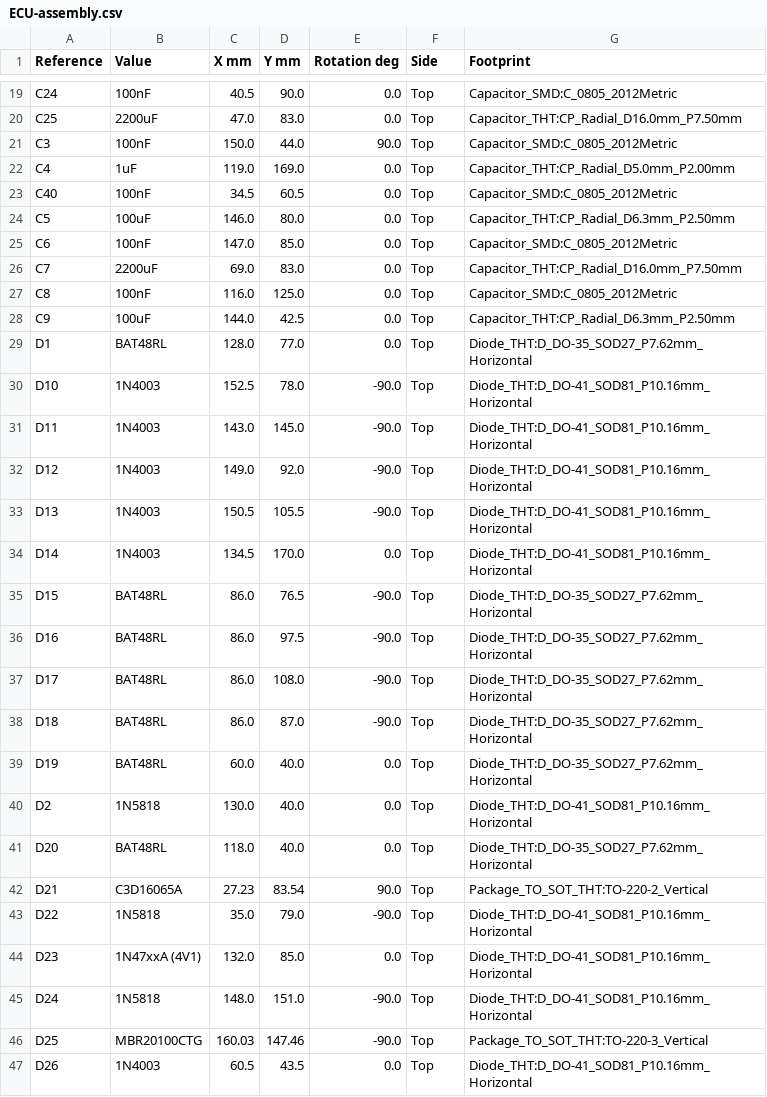
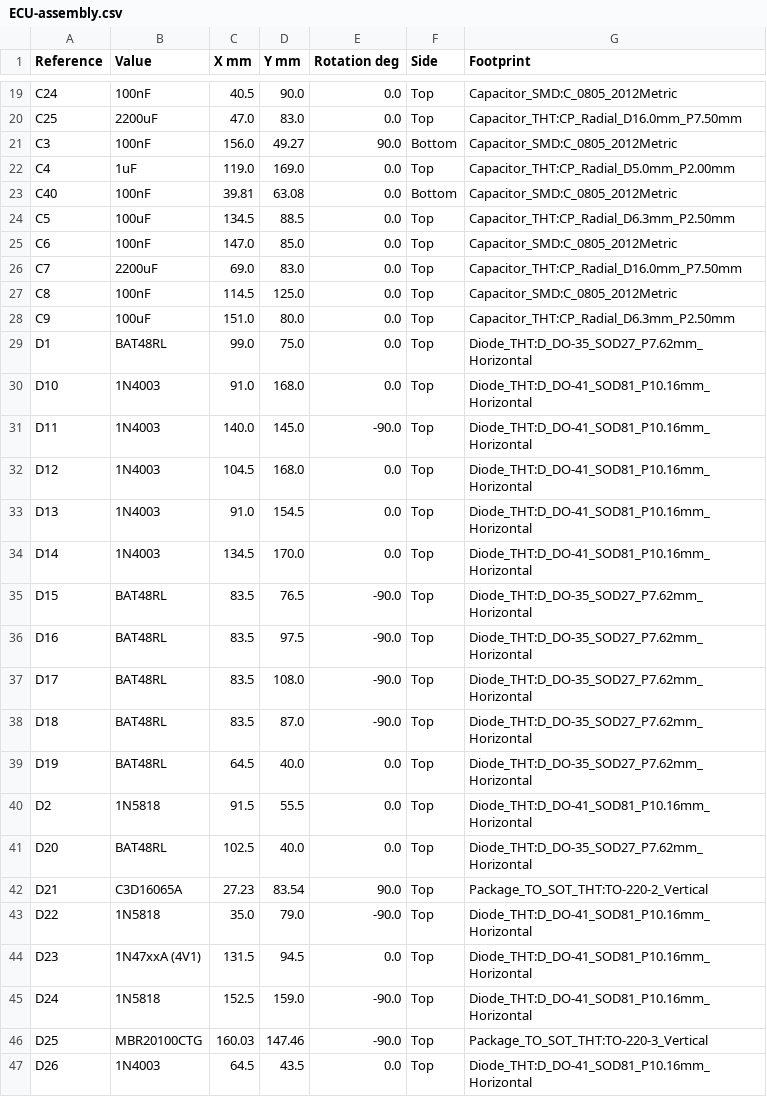
Before and after one commit to jaszczurtd/Fiesta, a CSV file: Fiesta_pcbs/ecu/ECU/ECU-assembly.csv, drawn as a sheet; only a part is shown, gaps mark what is left out; the diff covers the shown part only.

```diff
--- a/Fiesta_pcbs/ecu/ECU/ECU-assembly.csv
+++ b/Fiesta_pcbs/ecu/ECU/ECU-assembly.csv
@@ -20,28 +20,28 @@ C24,100nF,40.5,90.0,0.0,Top,Capacitor_SMD:C_0805_2012Metric
 C25,2200uF,47.0,83.0,0.0,Top,Capacitor_THT:CP_Radial_D16.0mm_P7.50mm
-C3,100nF,150.0,44.0,90.0,Top,Capacitor_SMD:C_0805_2012Metric
+C3,100nF,156.0,49.27,90.0,Bottom,Capacitor_SMD:C_0805_2012Metric
 C4,1uF,119.0,169.0,0.0,Top,Capacitor_THT:CP_Radial_D5.0mm_P2.00mm
-C40,100nF,34.5,60.5,0.0,Top,Capacitor_SMD:C_0805_2012Metric
-C5,100uF,146.0,80.0,0.0,Top,Capacitor_THT:CP_Radial_D6.3mm_P2.50mm
+C40,100nF,39.81,63.08,0.0,Bottom,Capacitor_SMD:C_0805_2012Metric
+C5,100uF,134.5,88.5,0.0,Top,Capacitor_THT:CP_Radial_D6.3mm_P2.50mm
 C6,100nF,147.0,85.0,0.0,Top,Capacitor_SMD:C_0805_2012Metric
 C7,2200uF,69.0,83.0,0.0,Top,Capacitor_THT:CP_Radial_D16.0mm_P7.50mm
-C8,100nF,116.0,125.0,0.0,Top,Capacitor_SMD:C_0805_2012Metric
-C9,100uF,144.0,42.5,0.0,Top,Capacitor_THT:CP_Radial_D6.3mm_P2.50mm
-D1,BAT48RL,128.0,77.0,0.0,Top,Diode_THT:D_DO-35_SOD27_P7.62mm_Horizontal
-D10,1N4003,152.5,78.0,-90.0,Top,Diode_THT:D_DO-41_SOD81_P10.16mm_Horizontal
-D11,1N4003,143.0,145.0,-90.0,Top,Diode_THT:D_DO-41_SOD81_P10.16mm_Horizontal
-D12,1N4003,149.0,92.0,-90.0,Top,Diode_THT:D_DO-41_SOD81_P10.16mm_Horizontal
-D13,1N4003,150.5,105.5,-90.0,Top,Diode_THT:D_DO-41_SOD81_P10.16mm_Horizontal
+C8,100nF,114.5,125.0,0.0,Top,Capacitor_SMD:C_0805_2012Metric
+C9,100uF,151.0,80.0,0.0,Top,Capacitor_THT:CP_Radial_D6.3mm_P2.50mm
+D1,BAT48RL,99.0,75.0,0.0,Top,Diode_THT:D_DO-35_SOD27_P7.62mm_Horizontal
+D10,1N4003,91.0,168.0,0.0,Top,Diode_THT:D_DO-41_SOD81_P10.16mm_Horizontal
+D11,1N4003,140.0,145.0,-90.0,Top,Diode_THT:D_DO-41_SOD81_P10.16mm_Horizontal
+D12,1N4003,104.5,168.0,0.0,Top,Diode_THT:D_DO-41_SOD81_P10.16mm_Horizontal
+D13,1N4003,91.0,154.5,0.0,Top,Diode_THT:D_DO-41_SOD81_P10.16mm_Horizontal
 D14,1N4003,134.5,170.0,0.0,Top,Diode_THT:D_DO-41_SOD81_P10.16mm_Horizontal
-D15,BAT48RL,86.0,76.5,-90.0,Top,Diode_THT:D_DO-35_SOD27_P7.62mm_Horizontal
-D16,BAT48RL,86.0,97.5,-90.0,Top,Diode_THT:D_DO-35_SOD27_P7.62mm_Horizontal
-D17,BAT48RL,86.0,108.0,-90.0,Top,Diode_THT:D_DO-35_SOD27_P7.62mm_Horizontal
-D18,BAT48RL,86.0,87.0,-90.0,Top,Diode_THT:D_DO-35_SOD27_P7.62mm_Horizontal
-D19,BAT48RL,60.0,40.0,0.0,Top,Diode_THT:D_DO-35_SOD27_P7.62mm_Horizontal
-D2,1N5818,130.0,40.0,0.0,Top,Diode_THT:D_DO-41_SOD81_P10.16mm_Horizontal
-D20,BAT48RL,118.0,40.0,0.0,Top,Diode_THT:D_DO-35_SOD27_P7.62mm_Horizontal
+D15,BAT48RL,83.5,76.5,-90.0,Top,Diode_THT:D_DO-35_SOD27_P7.62mm_Horizontal
+D16,BAT48RL,83.5,97.5,-90.0,Top,Diode_THT:D_DO-35_SOD27_P7.62mm_Horizontal
+D17,BAT48RL,83.5,108.0,-90.0,Top,Diode_THT:D_DO-35_SOD27_P7.62mm_Horizontal
+D18,BAT48RL,83.5,87.0,-90.0,Top,Diode_THT:D_DO-35_SOD27_P7.62mm_Horizontal
+D19,BAT48RL,64.5,40.0,0.0,Top,Diode_THT:D_DO-35_SOD27_P7.62mm_Horizontal
+D2,1N5818,91.5,55.5,0.0,Top,Diode_THT:D_DO-41_SOD81_P10.16mm_Horizontal
+D20,BAT48RL,102.5,40.0,0.0,Top,Diode_THT:D_DO-35_SOD27_P7.62mm_Horizontal
 D21,C3D16065A,27.23,83.54,90.0,Top,Package_TO_SOT_THT:TO-220-2_Vertical
 D22,1N5818,35.0,79.0,-90.0,Top,Diode_THT:D_DO-41_SOD81_P10.16mm_Horizontal
-D23,1N47xxA (4V1),132.0,85.0,0.0,Top,Diode_THT:D_DO-41_SOD81_P10.16mm_Horizontal
-D24,1N5818,148.0,151.0,-90.0,Top,Diode_THT:D_DO-41_SOD81_P10.16mm_Horizontal
+D23,1N47xxA (4V1),131.5,94.5,0.0,Top,Diode_THT:D_DO-41_SOD81_P10.16mm_Horizontal
+D24,1N5818,152.5,159.0,-90.0,Top,Diode_THT:D_DO-41_SOD81_P10.16mm_Horizontal
 D25,MBR20100CTG,160.03,147.46,-90.0,Top,Package_TO_SOT_THT:TO-220-3_Vertical
-D26,1N4003,60.5,43.5,0.0,Top,Diode_THT:D_DO-41_SOD81_P10.16mm_Horizontal
+D26,1N4003,64.5,43.5,0.0,Top,Diode_THT:D_DO-41_SOD81_P10.16mm_Horizontal
```
Also changed, not shown: 162 edited cells elsewhere in this file, Fiesta_pcbs/ecu/ECU/ECU-bom.csv, Fiesta_pcbs/ecu/ECU/ECU-connector-map.csv, 18 other files.
